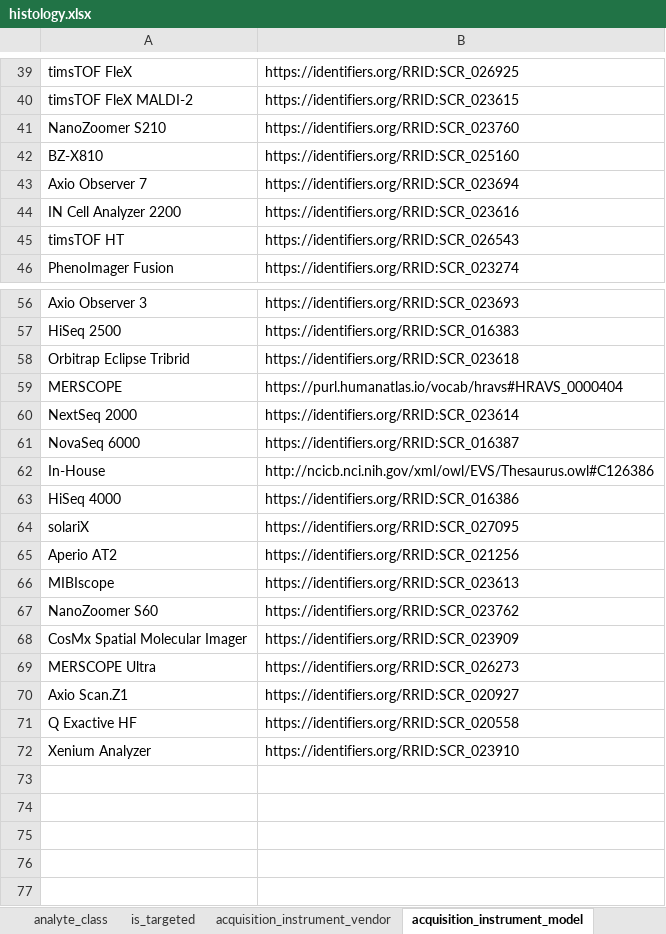
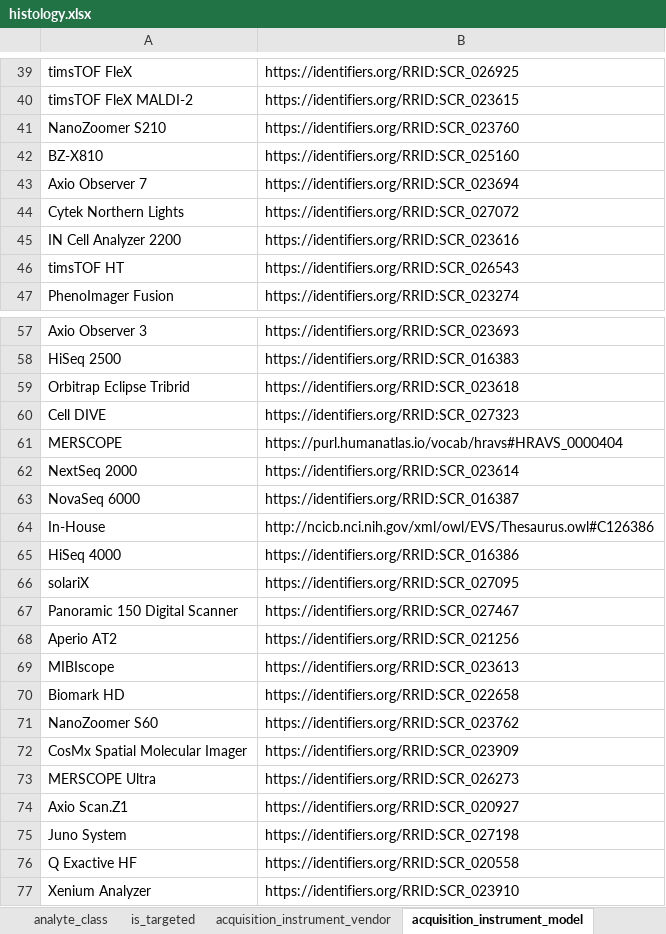
Before and after one commit to hubmapconsortium/dataset-metadata-spreadsheet, an Excel workbook: histology/latest/histology.xlsx, sheet acquisition_instrument_model, drawn as a sheet; only a part is shown, gaps mark what is left out; values as stored, in another font and other column widths than the file's, no borders; the diff names each change by its address in the sheet, - before the commit and + after, or states it on an @@ line.

Commit message:
Add a new acquisition instrument model "Panoramic 150 Digital Scanner"
Closes #120

```diff
--- a/histology/latest/histology.xlsx (sheet acquisition_instrument_model)
+++ b/histology/latest/histology.xlsx (sheet acquisition_instrument_model)
+row 44: Cytek Northern Lights | https://identifiers.org/RRID:SCR_027072
+row 60: Cell DIVE | https://identifiers.org/RRID:SCR_027323
+row 67: Panoramic 150 Digital Scanner | https://identifiers.org/RRID:SCR_027467
+row 70: Biomark HD | https://identifiers.org/RRID:SCR_022658
+row 75: Juno System | https://identifiers.org/RRID:SCR_027198
```
Also changed, not shown: sheet dataset_type, sheet acquisition_instrument_vendor, sheet .metadata, histology/v2.2.0/histology-v2.2.0.xlsx, 2 other files.
